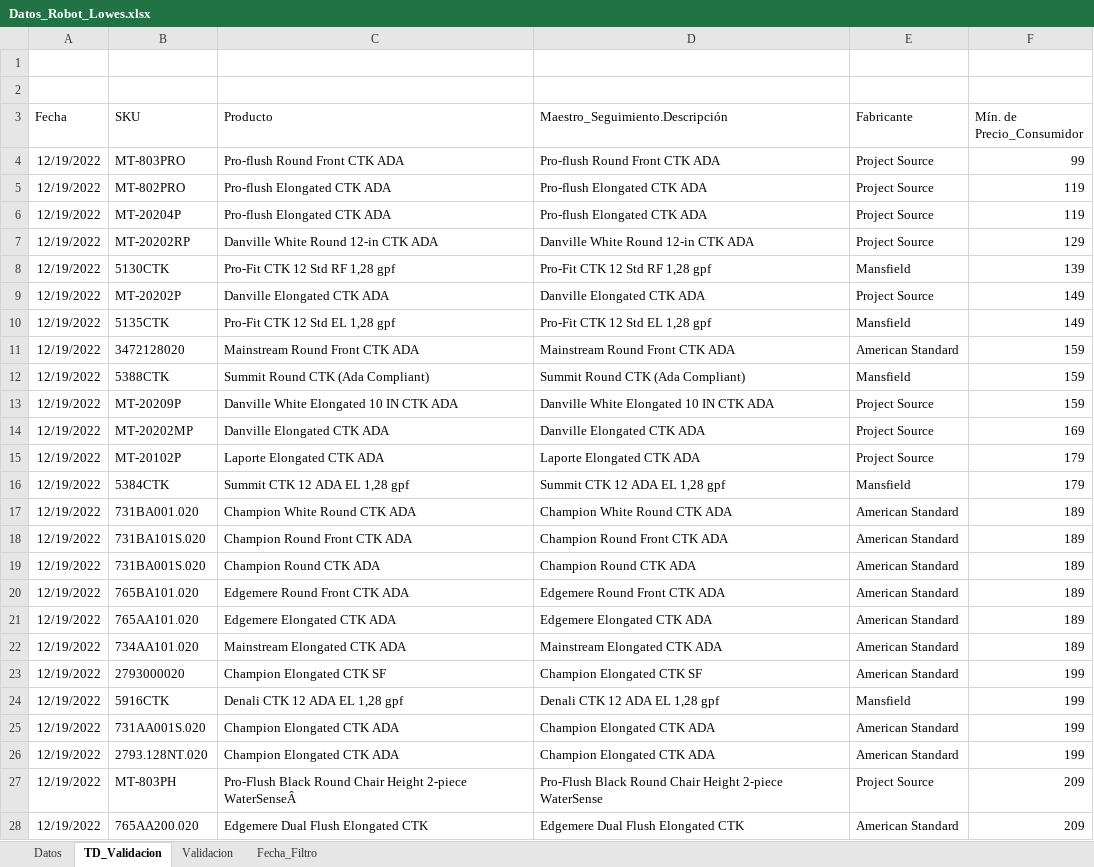
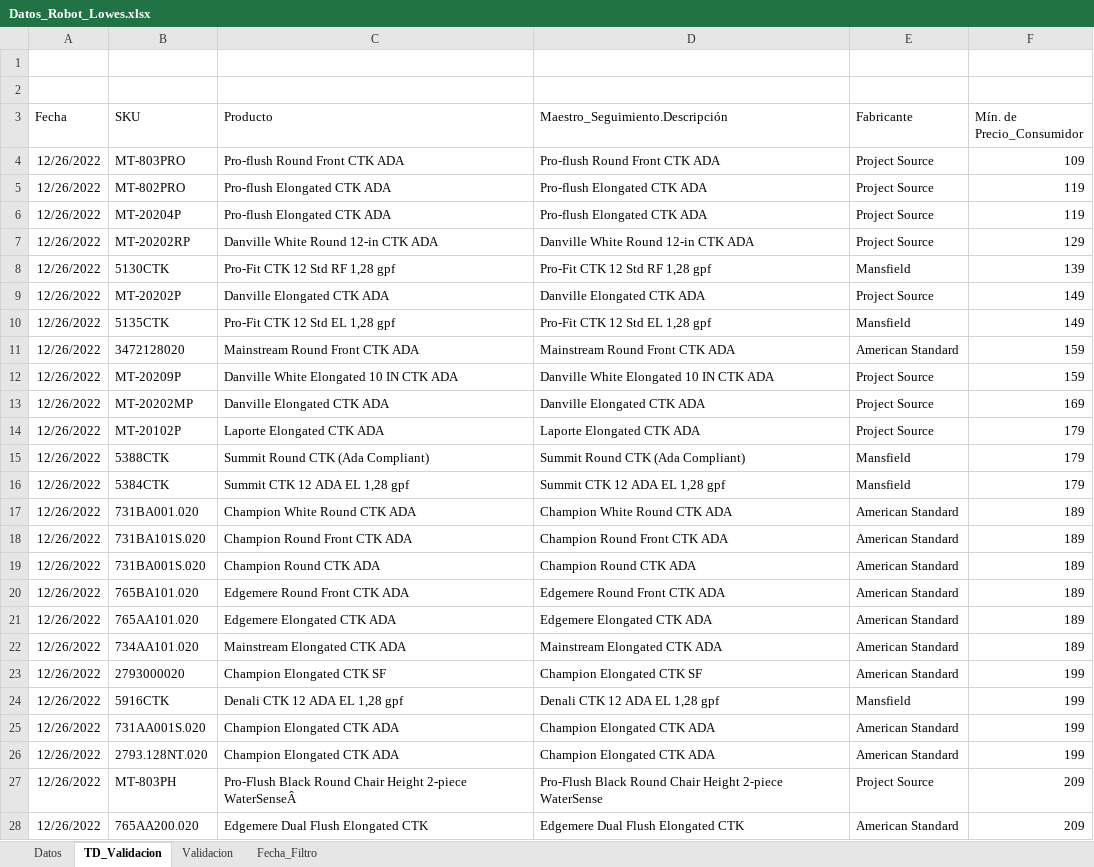
Before and after one commit to cajpardoma/Datos-Robot, an Excel workbook: Datos_Robot_Lowes.xlsx, sheet TD_Validacion, drawn as a sheet; only a part is shown; values as stored, in another font and other column widths than the file's, no borders; removed rows and columns are numbered as before the commit, all else as after; the diff covers the shown part only; the diff names each change by its address in the sheet, - before the commit and + after, or states it on an @@ line.

```diff
--- a/Datos_Robot_Lowes.xlsx (sheet TD_Validacion)
+++ b/Datos_Robot_Lowes.xlsx (sheet TD_Validacion)
-A4:A11 (Fecha): 12/19/2022
+A4:A11 (Fecha): 12/26/2022
-F4 (Mín. de Precio_Consumidor): 99
+F4 (Mín. de Precio_Consumidor): 109
-row 12: 12/19/2022 | 5388CTK | Summit Round CTK (Ada Compliant) | Summit Round CTK (Ada Compliant) | Mansfield | 159
-A12:A14 (Fecha): 12/19/2022
+A12:A14 (Fecha): 12/26/2022
+row 15: 12/26/2022 | 5388CTK | Summit Round CTK (Ada Compliant) | Summit Round CTK (Ada Compliant) | Mansfield | 179
-A16:A28 (Fecha): 12/19/2022
+A16:A28 (Fecha): 12/26/2022
```
Also changed, not shown: 3 added rows, 3 removed rows and 26 edited cells elsewhere in this sheet, sheet Datos, sheet Validacion, sheet Fecha_Filtro, 3 other files.
